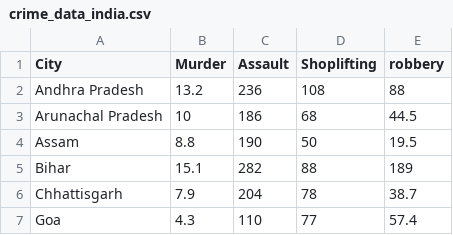
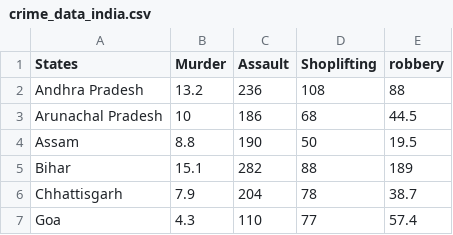
Before and after one commit to BhatnagarKshitij/DataAnalytics, a CSV file: CrimeRates/crime_data_india.csv, drawn as a sheet; only a part is shown.

Commit message:
Update crime_data_india.csv

```diff
--- a/CrimeRates/crime_data_india.csv
+++ b/CrimeRates/crime_data_india.csv
@@ -1,2 +1,2 @@
-City,Murder,Assault,Shoplifting,robbery
+States,Murder,Assault,Shoplifting,robbery
 Andhra Pradesh,13.2,236,108,88
```
